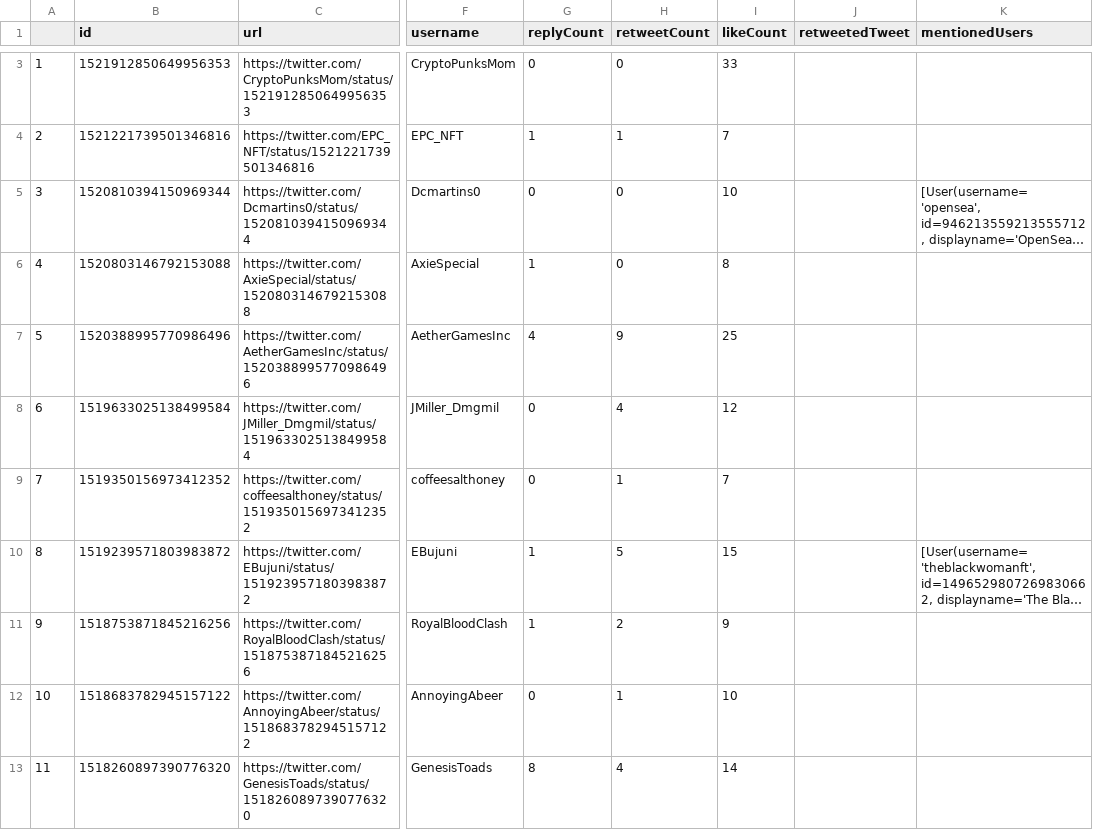
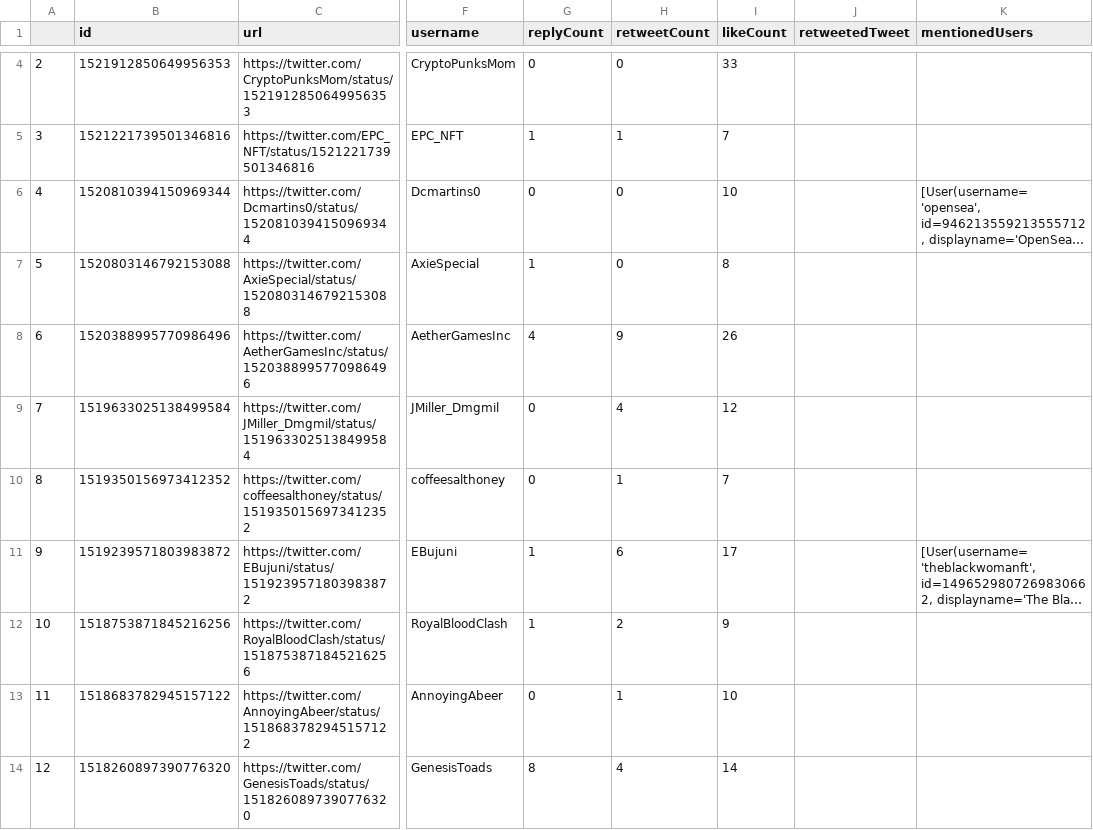
Before and after one commit to iamyufan/cryptopunks-vis, a CSV file: tweets/contain_nft_skin_color.csv, drawn as a sheet; only a part is shown, gaps mark what is left out; long unchanged cells end in …; addresses are those after the commit; the diff covers the shown part only; the diff names each change by its address in the sheet, - before the commit and + after, or states it on an @@ line.

```diff
--- a/tweets/contain_nft_skin_color.csv
+++ b/tweets/contain_nft_skin_color.csv
@@ column A renumbered from row 3 down @@
-I8 (likeCount): 25
+I8 (likeCount): 26
-H11 (retweetCount): 5
+H11 (retweetCount): 6
-I11 (likeCount): 15
+I11 (likeCount): 17
```
Also changed, not shown: 2 added rows and 3 edited cells elsewhere in this file, tweets/contain_cryptopunk_trust.csv, tweets/contain_nft_accountability.csv, 23 other files.
